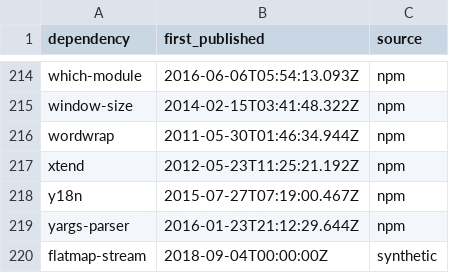
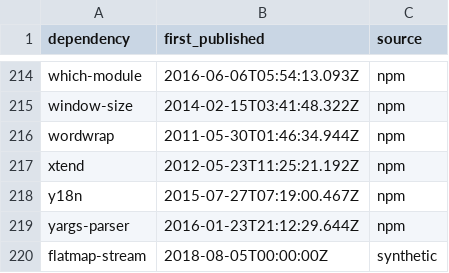
Before and after one commit to swathisahukara/Debug-Dynasty, a CSV file: data/sample/dep_ages.csv, drawn as a sheet; only a part is shown, gaps mark what is left out.

```diff
--- a/data/sample/dep_ages.csv
+++ b/data/sample/dep_ages.csv
@@ -219,2 +219,2 @@ y18n,2015-07-27T07:19:00.467Z,npm
 yargs-parser,2016-01-23T21:12:29.644Z,npm
-flatmap-stream,2018-09-04T00:00:00Z,synthetic
+flatmap-stream,2018-08-05T00:00:00Z,synthetic
```
Also changed, not shown: data/synthetic/dep_age_overrides.csv, eval/answer_key.csv, 4 other files.
